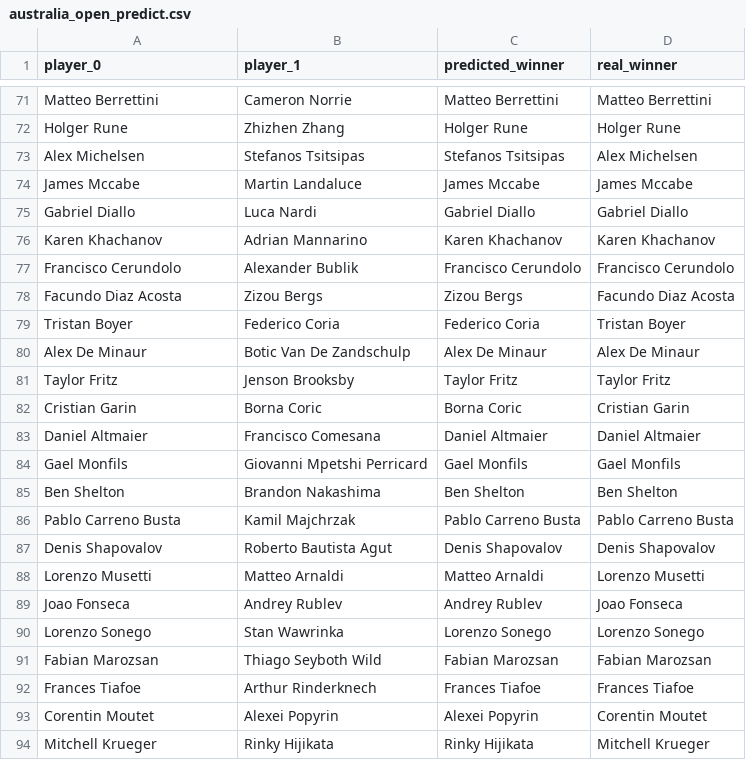
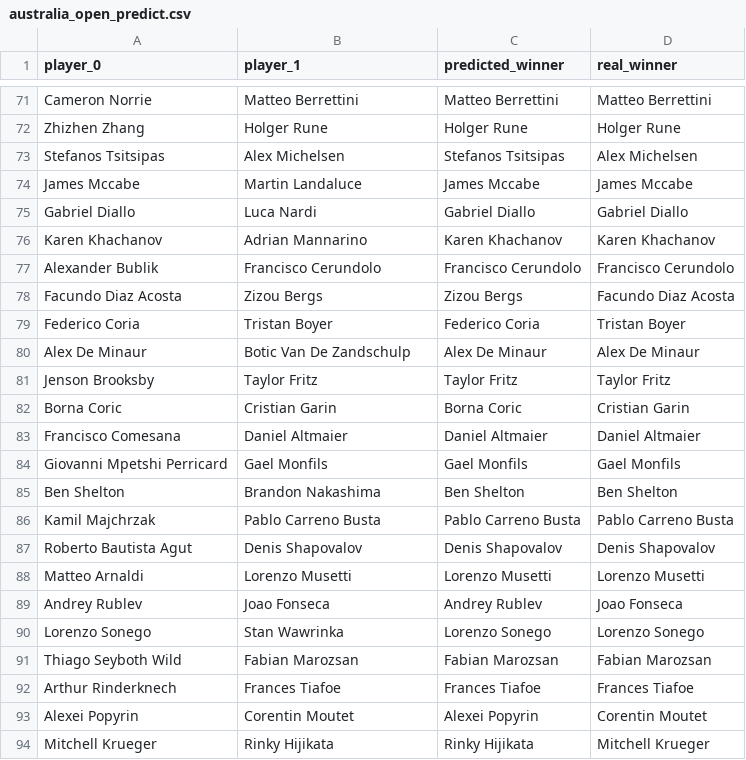
Before and after one commit to PauloRugani/atp-match-predictor, a CSV file: data/external/australia_open_predict.csv, drawn as a sheet; only a part is shown, gaps mark what is left out; removed rows and columns are numbered as before the commit, all else as after; the diff covers the shown part only; the diff names each change by its address in the sheet, - before the commit and + after, or states it on an @@ line.

```diff
--- a/data/external/australia_open_predict.csv
+++ b/data/external/australia_open_predict.csv
-A71 (player_0): Matteo Berrettini
+A71 (player_0): Cameron Norrie
-B71 (player_1): Cameron Norrie
+B71 (player_1): Matteo Berrettini
-A72 (player_0): Holger Rune
+A72 (player_0): Zhizhen Zhang
-B72 (player_1): Zhizhen Zhang
+B72 (player_1): Holger Rune
-A73 (player_0): Alex Michelsen
+A73 (player_0): Stefanos Tsitsipas
-B73 (player_1): Stefanos Tsitsipas
+B73 (player_1): Alex Michelsen
-A77 (player_0): Francisco Cerundolo
+A77 (player_0): Alexander Bublik
-B77 (player_1): Alexander Bublik
+B77 (player_1): Francisco Cerundolo
-A79 (player_0): Tristan Boyer
+A79 (player_0): Federico Coria
-B79 (player_1): Federico Coria
+B79 (player_1): Tristan Boyer
-A81 (player_0): Taylor Fritz
+A81 (player_0): Jenson Brooksby
-B81 (player_1): Jenson Brooksby
+B81 (player_1): Taylor Fritz
-A82 (player_0): Cristian Garin
+A82 (player_0): Borna Coric
-B82 (player_1): Borna Coric
+B82 (player_1): Cristian Garin
-A83 (player_0): Daniel Altmaier
+A83 (player_0): Francisco Comesana
-B83 (player_1): Francisco Comesana
+B83 (player_1): Daniel Altmaier
-A84 (player_0): Gael Monfils
+A84 (player_0): Giovanni Mpetshi Perricard
-B84 (player_1): Giovanni Mpetshi Perricard
+B84 (player_1): Gael Monfils
-A86 (player_0): Pablo Carreno Busta
+A86 (player_0): Kamil Majchrzak
-B86 (player_1): Kamil Majchrzak
+B86 (player_1): Pablo Carreno Busta
-A87 (player_0): Denis Shapovalov
+A87 (player_0): Roberto Bautista Agut
-B87 (player_1): Roberto Bautista Agut
+B87 (player_1): Denis Shapovalov
-row 88: Lorenzo Musetti | Matteo Arnaldi | Matteo Arnaldi | Lorenzo Musetti
+row 88: Matteo Arnaldi | Lorenzo Musetti | Lorenzo Musetti | Lorenzo Musetti
-A89 (player_0): Joao Fonseca
+A89 (player_0): Andrey Rublev
-B89 (player_1): Andrey Rublev
+B89 (player_1): Joao Fonseca
-A91 (player_0): Fabian Marozsan
+A91 (player_0): Thiago Seyboth Wild
-B91 (player_1): Thiago Seyboth Wild
+B91 (player_1): Fabian Marozsan
-A92 (player_0): Frances Tiafoe
+A92 (player_0): Arthur Rinderknech
-B92 (player_1): Arthur Rinderknech
+B92 (player_1): Frances Tiafoe
-A93 (player_0): Corentin Moutet
+A93 (player_0): Alexei Popyrin
-B93 (player_1): Alexei Popyrin
+B93 (player_1): Corentin Moutet
```
Also changed, not shown: 2 added rows, 2 removed rows and 98 edited cells elsewhere in this file, data/external/australia_open_matches.csv, 1 other file.
